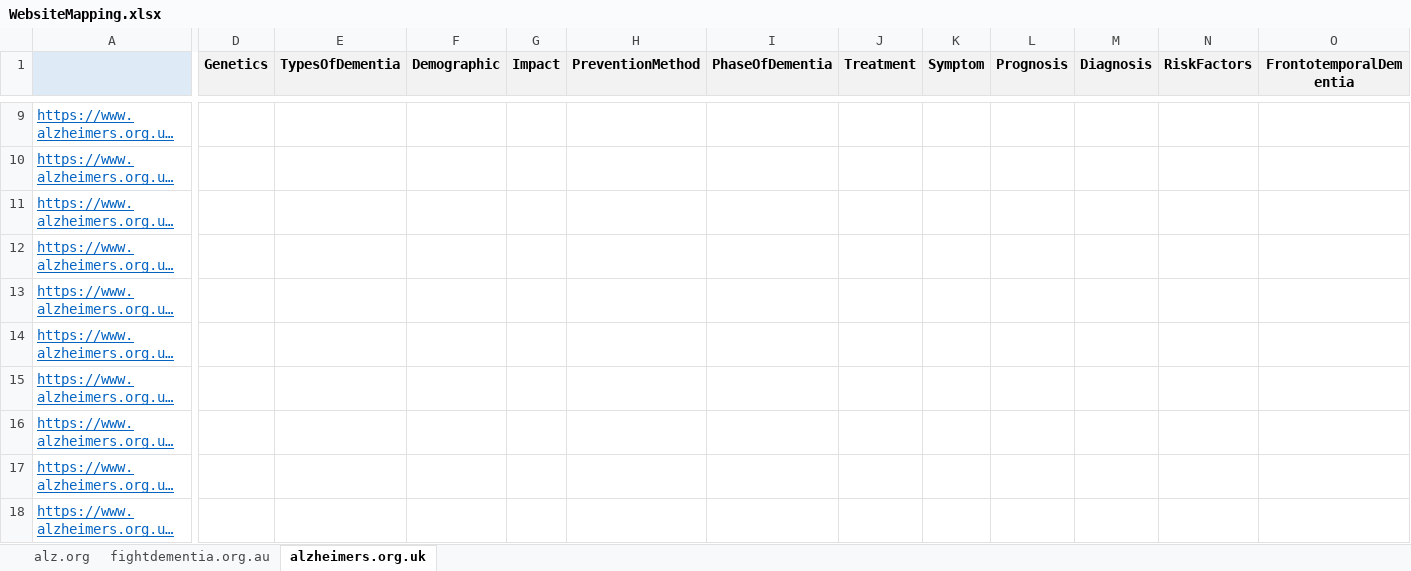
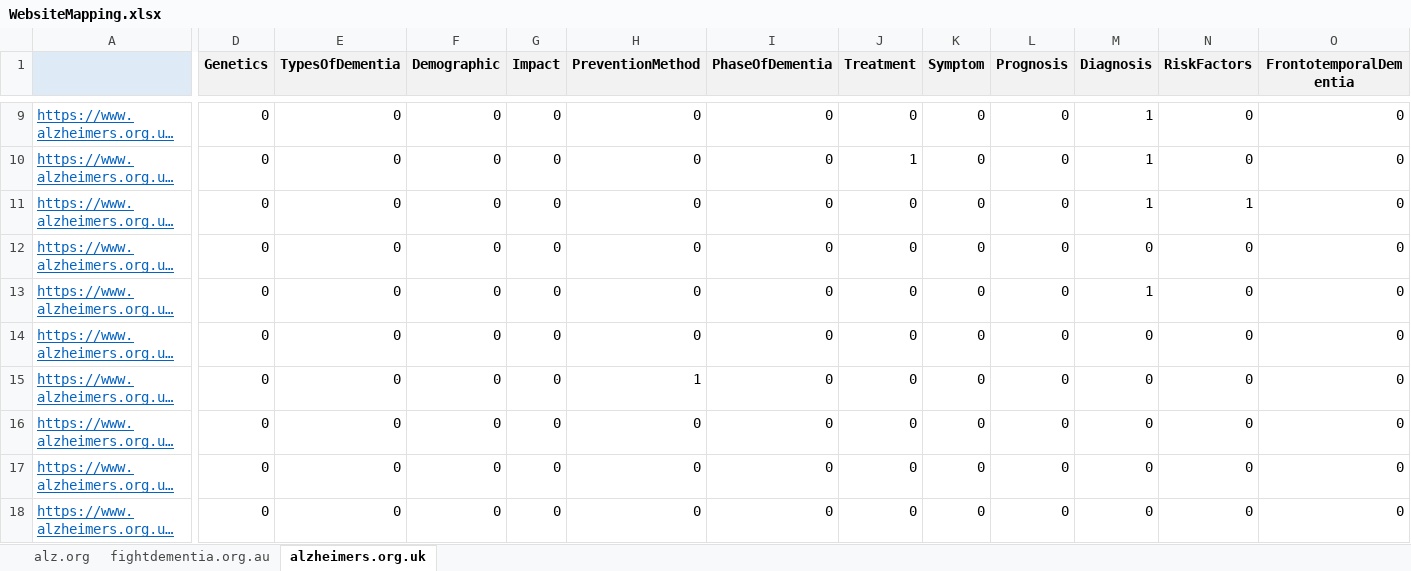
Before and after one commit to nabinked/ODDCIS, an Excel workbook: src/ODDCIS.Web/wwwroot/ontology/WebsiteMapping.xlsx, sheet alzheimers.org.uk, drawn as a sheet; only a part is shown, gaps mark what is left out; long unchanged cells end in …; values as stored, in another font and other column widths than the file's, no borders; charts and pictures and conditional formats not drawn; the diff covers the shown part only; the diff names each change by its address in the sheet, - before the commit and + after, or states it on an @@ line.

Commit message:
wait

```diff
--- a/src/ODDCIS.Web/wwwroot/ontology/WebsiteMapping.xlsx (sheet alzheimers.org.uk)
+++ b/src/ODDCIS.Web/wwwroot/ontology/WebsiteMapping.xlsx (sheet alzheimers.org.uk)
-D9:D18 (Genetics): (empty)
+D9:D18 (Genetics): 0
-E9:E18 (TypesOfDementia): (empty)
+E9:E18 (TypesOfDementia): 0
-F9:F18 (Demographic): (empty)
+F9:F18 (Demographic): 0
-G9:G18 (Impact): (empty)
+G9:G18 (Impact): 0
-H9:H14 (PreventionMethod): (empty)
+H9:H14 (PreventionMethod): 0
-I9:I18 (PhaseOfDementia): (empty)
+I9:I18 (PhaseOfDementia): 0
-J9 (Treatment): (empty)
+J9 (Treatment): 0
-K9:K18 (Symptom): (empty)
+K9:K18 (Symptom): 0
-L9:L18 (Prognosis): (empty)
+L9:L18 (Prognosis): 0
-M9:M11 (Diagnosis): (empty)
+M9:M11 (Diagnosis): 1
-N9:N10 (RiskFactors): (empty)
+N9:N10 (RiskFactors): 0
-O9:O18 (FrontotemporalDementia): (empty)
+O9:O18 (FrontotemporalDementia): 0
-J10 (Treatment): (empty)
+J10 (Treatment): 1
-J11:J18 (Treatment): (empty)
+J11:J18 (Treatment): 0
-N11 (RiskFactors): (empty)
+N11 (RiskFactors): 1
-M12 (Diagnosis): (empty)
+M12 (Diagnosis): 0
-N12:N18 (RiskFactors): (empty)
+N12:N18 (RiskFactors): 0
-M13 (Diagnosis): (empty)
+M13 (Diagnosis): 1
-M14:M18 (Diagnosis): (empty)
+M14:M18 (Diagnosis): 0
-H15 (PreventionMethod): (empty)
+H15 (PreventionMethod): 1
-H16:H18 (PreventionMethod): (empty)
+H16:H18 (PreventionMethod): 0
```
Also changed, not shown: 1026 edited cells elsewhere in this sheet, sheet fightdementia.org.au, charts or pictures.
